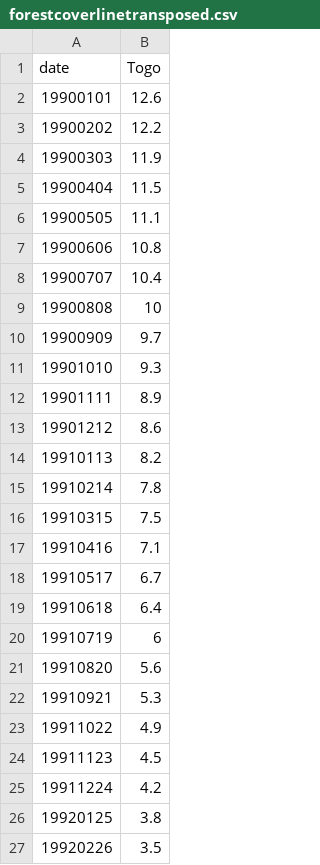
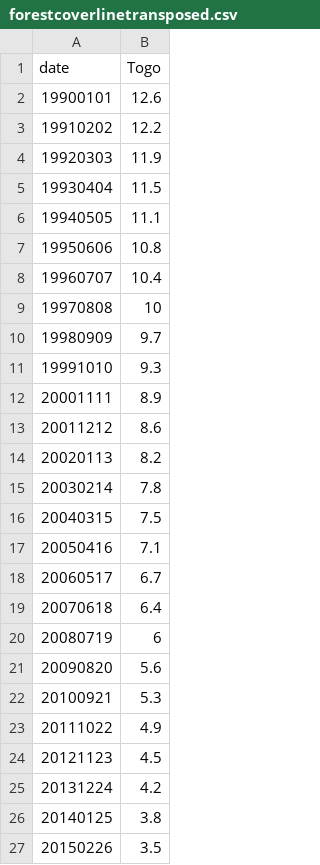
Before and after one commit to rsampat46/rsampat46.github.io, a CSV file: data/forestcoverlinetransposed.csv, drawn as a sheet.

```diff
--- a/data/forestcoverlinetransposed.csv
+++ b/data/forestcoverlinetransposed.csv
@@ -2,26 +2,26 @@ date,Togo
 19900101,12.6
-19900202,12.2
-19900303,11.9
-19900404,11.5
-19900505,11.1
-19900606,10.8
-19900707,10.4
-19900808,10
-19900909,9.7
-19901010,9.3
-19901111,8.9
-19901212,8.6
-19910113,8.2
-19910214,7.8
-19910315,7.5
-19910416,7.1
-19910517,6.7
-19910618,6.4
-19910719,6
-19910820,5.6
-19910921,5.3
-19911022,4.9
-19911123,4.5
-19911224,4.2
-19920125,3.8
-19920226,3.5
+19910202,12.2
+19920303,11.9
+19930404,11.5
+19940505,11.1
+19950606,10.8
+19960707,10.4
+19970808,10
+19980909,9.7
+19991010,9.3
+20001111,8.9
+20011212,8.6
+20020113,8.2
+20030214,7.8
+20040315,7.5
+20050416,7.1
+20060517,6.7
+20070618,6.4
+20080719,6
+20090820,5.6
+20100921,5.3
+20111022,4.9
+20121123,4.5
+20131224,4.2
+20140125,3.8
+20150226,3.5
```
